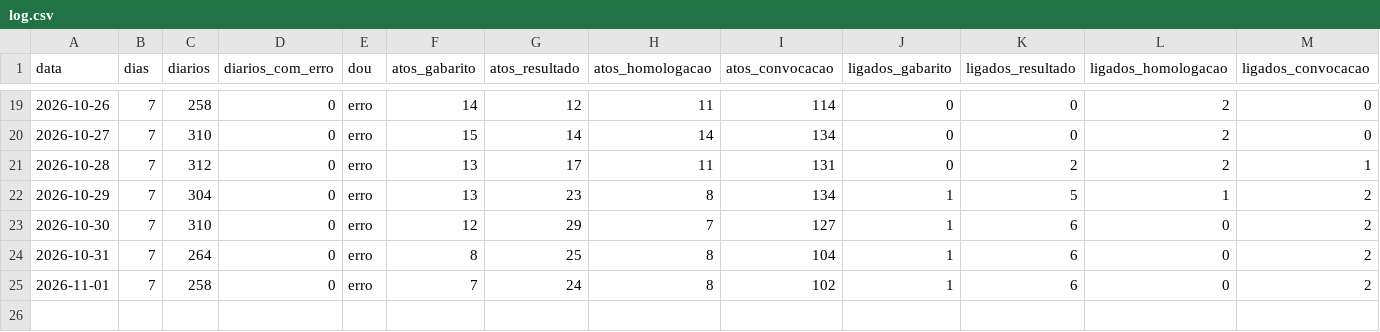
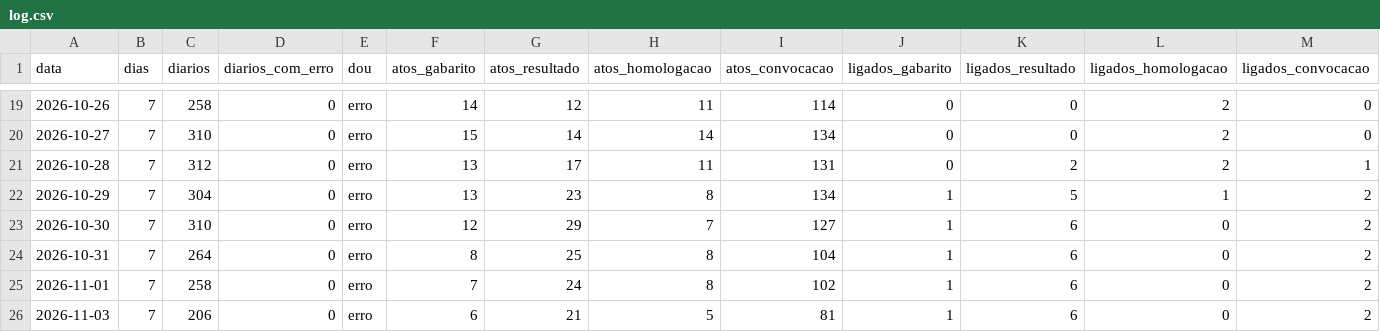
Before and after one commit to willianhonda/concursos-data, a CSV file: shadow/log.csv, drawn as a sheet; only a part is shown, gaps mark what is left out; rows hold the shown columns only; the diff names each change by its address in the sheet, - before the commit and + after, or states it on an @@ line.

```diff
--- a/shadow/log.csv
+++ b/shadow/log.csv
+row 26: 2026-11-03 | 7 | 206 | 0 | erro | 6 | 21 | 5 | 81 | 1 | 6 | 0 | 2
```
